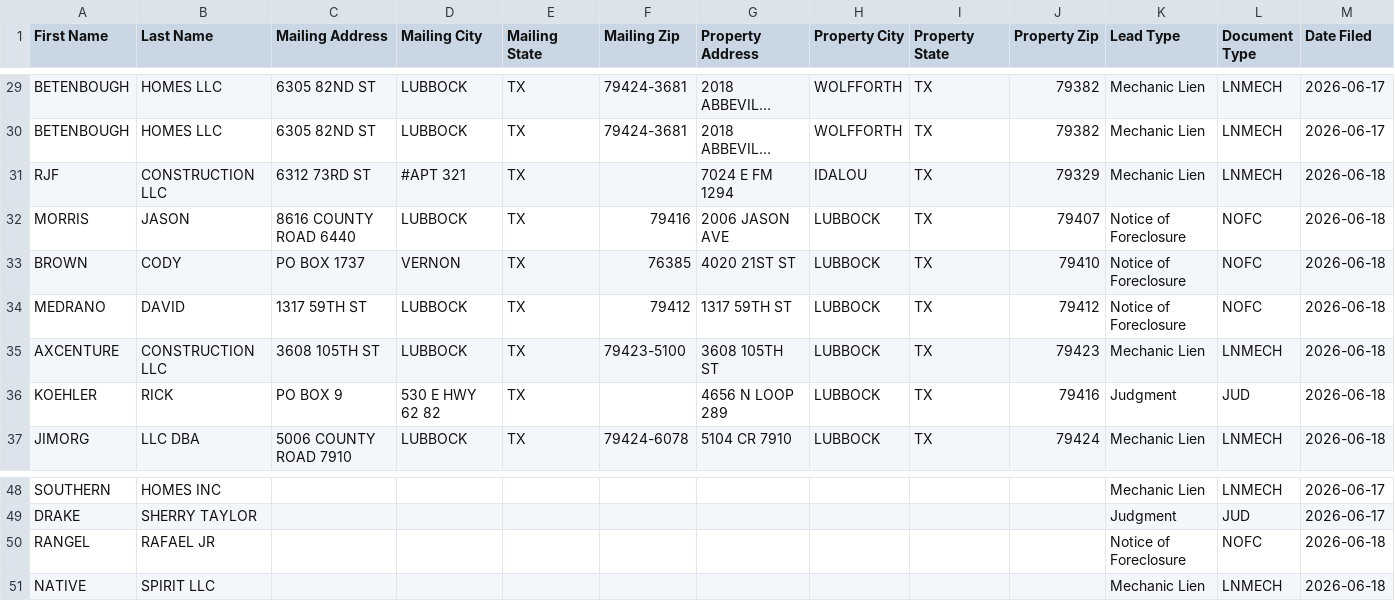
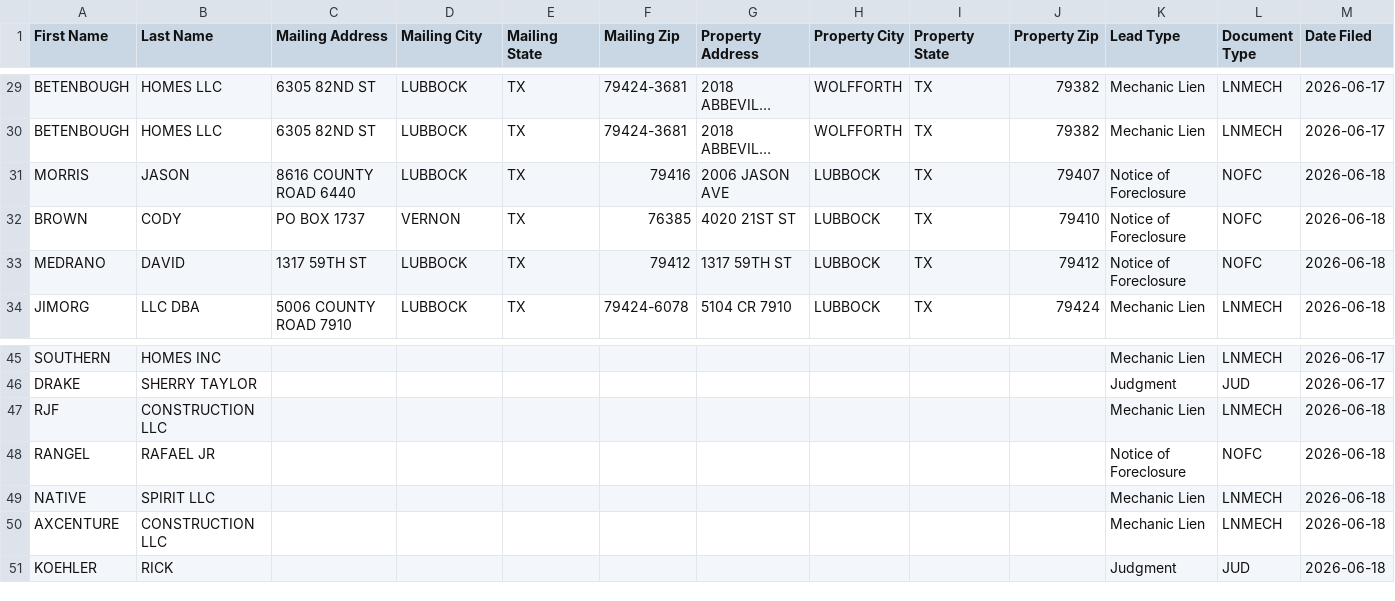
Before and after one commit to Electrumtexas/lubbock-intel, a CSV file: data/ghl_export.csv, drawn as a sheet; only a part is shown, gaps mark what is left out; long unchanged cells end in …; removed rows and columns are numbered as before the commit, all else as after; rows hold the shown columns only; the diff names each change by its address in the sheet, - before the commit and + after, or states it on an @@ line.

```diff
--- a/data/ghl_export.csv
+++ b/data/ghl_export.csv
-row 31: RJF | CONSTRUCTION LLC | 6312 73RD ST | #APT 321 | TX |  | 7024 E FM 1294 | IDALOU | TX | 79329 | Mechanic Lien | LNMECH | 2026-06-18
-row 35: AXCENTURE | CONSTRUCTION LLC | 3608 105TH ST | LUBBOCK | TX | 79423-5100 | 3608 105TH ST | LUBBOCK | TX | 79423 | Mechanic Lien | LNMECH | 2026-06-18
-row 36: KOEHLER | RICK | PO BOX 9 | 530 E HWY 62 82 | TX |  | 4656 N LOOP 289 | LUBBOCK | TX | 79416 | Judgment | JUD | 2026-06-18
+row 47: RJF | CONSTRUCTION LLC |  |  |  |  |  |  |  |  | Mechanic Lien | LNMECH | 2026-06-18
+row 50: AXCENTURE | CONSTRUCTION LLC |  |  |  |  |  |  |  |  | Mechanic Lien | LNMECH | 2026-06-18
+row 51: KOEHLER | RICK |  |  |  |  |  |  |  |  | Judgment | JUD | 2026-06-18
```
Also changed, not shown: 5 other files.
